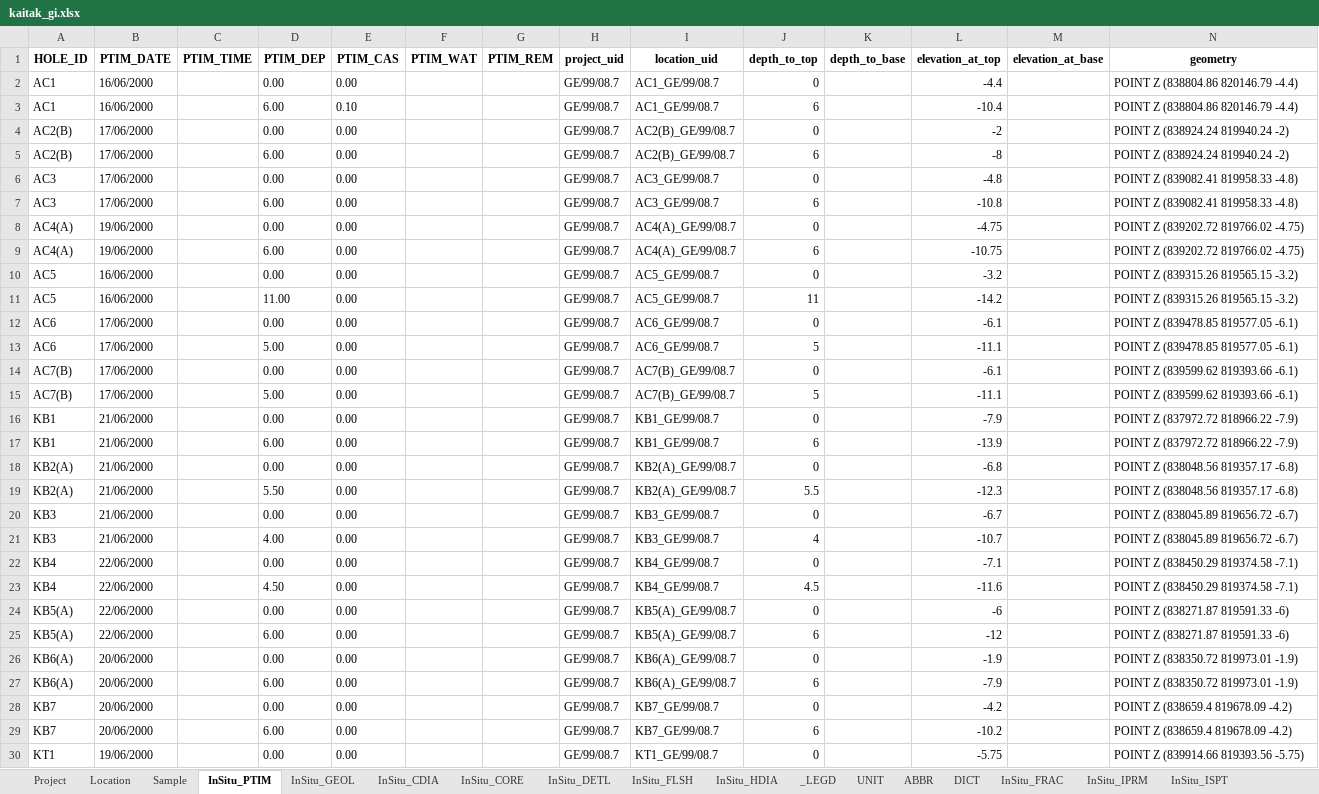
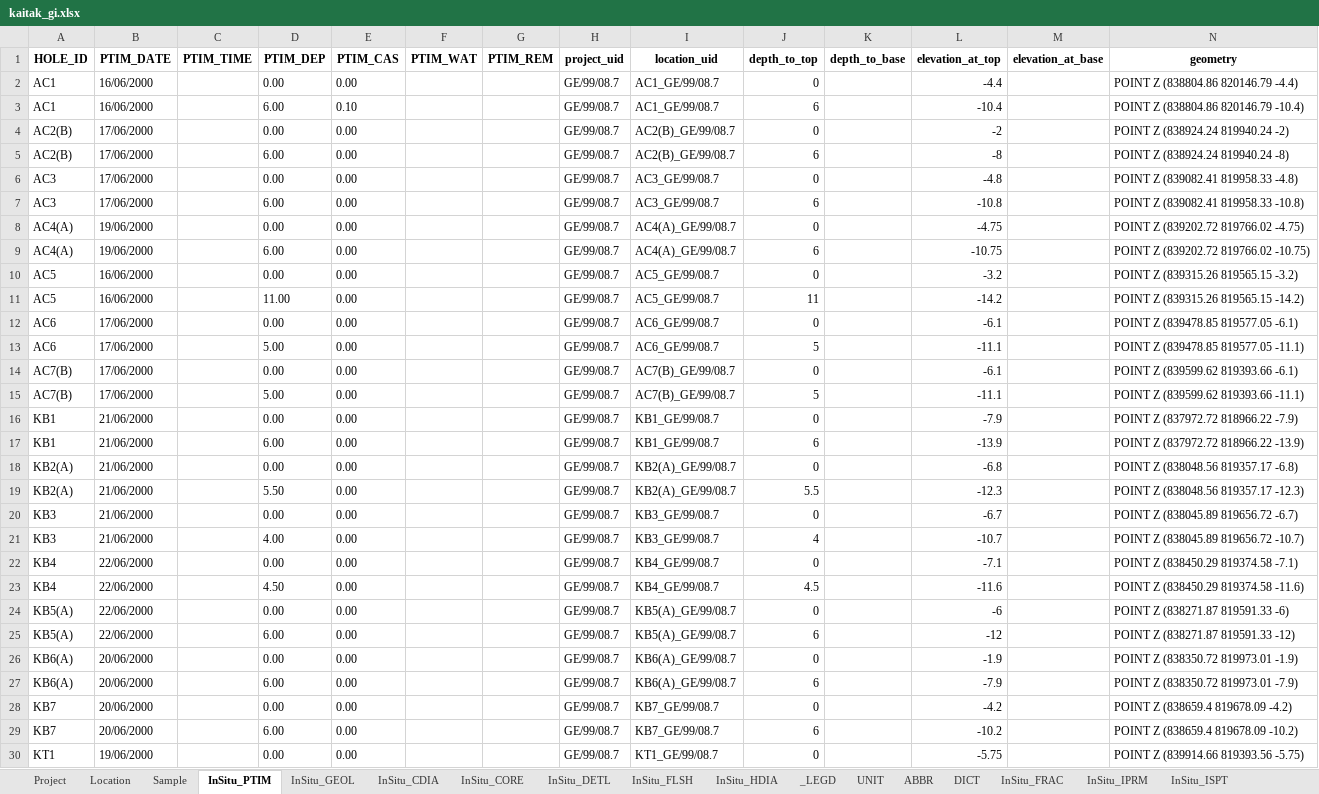
Before and after one commit to konnerhorton/bedrock-ge, an Excel workbook: sandbox/kaitak_gi.xlsx, sheet InSitu_PTIM, drawn as a sheet; only a part is shown; values as stored, in another font and other column widths than the file's, no borders; the diff covers the shown part only; the diff names each change by its address in the sheet, - before the commit and + after, or states it on an @@ line.

Commit message:
Correct that GIS geometry for InSitu_ tables is calculated from elev_at_top to elev_at_base instead of from gl_elevation to elev_at_base

```diff
--- a/sandbox/kaitak_gi.xlsx (sheet InSitu_PTIM)
+++ b/sandbox/kaitak_gi.xlsx (sheet InSitu_PTIM)
-N3 (geometry): POINT Z (838804.86 820146.79 -4.4)
+N3 (geometry): POINT Z (838804.86 820146.79 -10.4)
-N5 (geometry): POINT Z (838924.24 819940.24 -2)
+N5 (geometry): POINT Z (838924.24 819940.24 -8)
-N7 (geometry): POINT Z (839082.41 819958.33 -4.8)
+N7 (geometry): POINT Z (839082.41 819958.33 -10.8)
-N9 (geometry): POINT Z (839202.72 819766.02 -4.75)
+N9 (geometry): POINT Z (839202.72 819766.02 -10.75)
-N11 (geometry): POINT Z (839315.26 819565.15 -3.2)
+N11 (geometry): POINT Z (839315.26 819565.15 -14.2)
-N13 (geometry): POINT Z (839478.85 819577.05 -6.1)
+N13 (geometry): POINT Z (839478.85 819577.05 -11.1)
-N15 (geometry): POINT Z (839599.62 819393.66 -6.1)
+N15 (geometry): POINT Z (839599.62 819393.66 -11.1)
-N17 (geometry): POINT Z (837972.72 818966.22 -7.9)
+N17 (geometry): POINT Z (837972.72 818966.22 -13.9)
-N19 (geometry): POINT Z (838048.56 819357.17 -6.8)
+N19 (geometry): POINT Z (838048.56 819357.17 -12.3)
-N21 (geometry): POINT Z (838045.89 819656.72 -6.7)
+N21 (geometry): POINT Z (838045.89 819656.72 -10.7)
-N23 (geometry): POINT Z (838450.29 819374.58 -7.1)
+N23 (geometry): POINT Z (838450.29 819374.58 -11.6)
-N25 (geometry): POINT Z (838271.87 819591.33 -6)
+N25 (geometry): POINT Z (838271.87 819591.33 -12)
-N27 (geometry): POINT Z (838350.72 819973.01 -1.9)
+N27 (geometry): POINT Z (838350.72 819973.01 -7.9)
-N29 (geometry): POINT Z (838659.4 819678.09 -4.2)
+N29 (geometry): POINT Z (838659.4 819678.09 -10.2)
```
Also changed, not shown: 431 edited cells elsewhere in this sheet, sheet Sample, sheet InSitu_GEOL, sheet InSitu_ISPT, sheet InSitu_WETH, sheet InSitu_CORE, sheet InSitu_FLSH, 5 more sheets, 3 other files.
